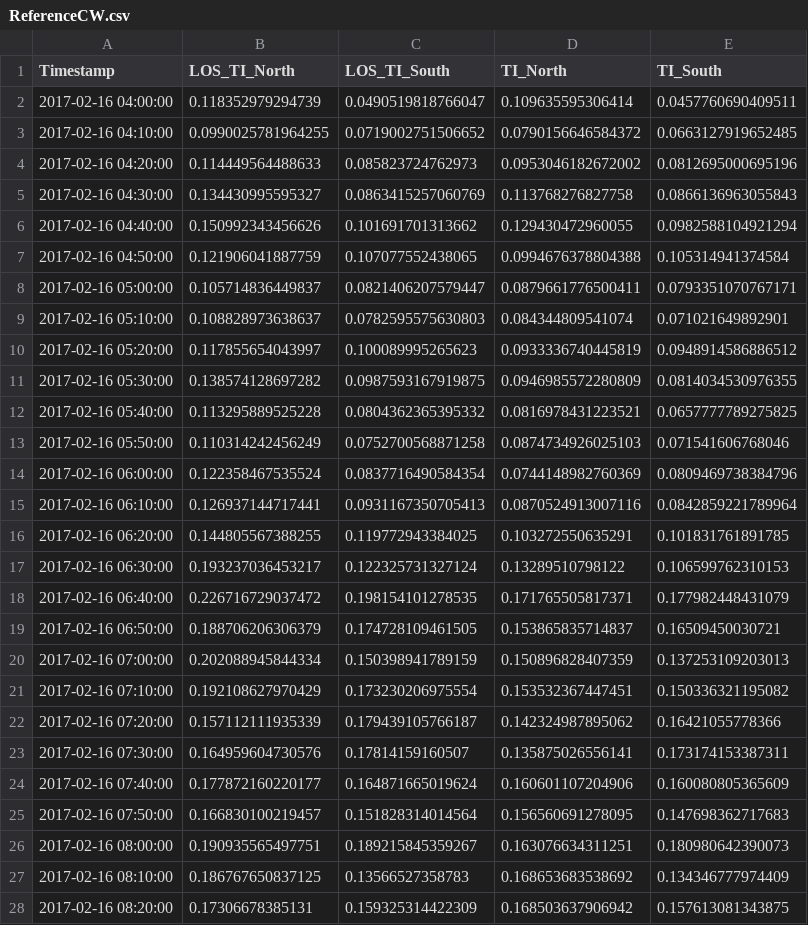
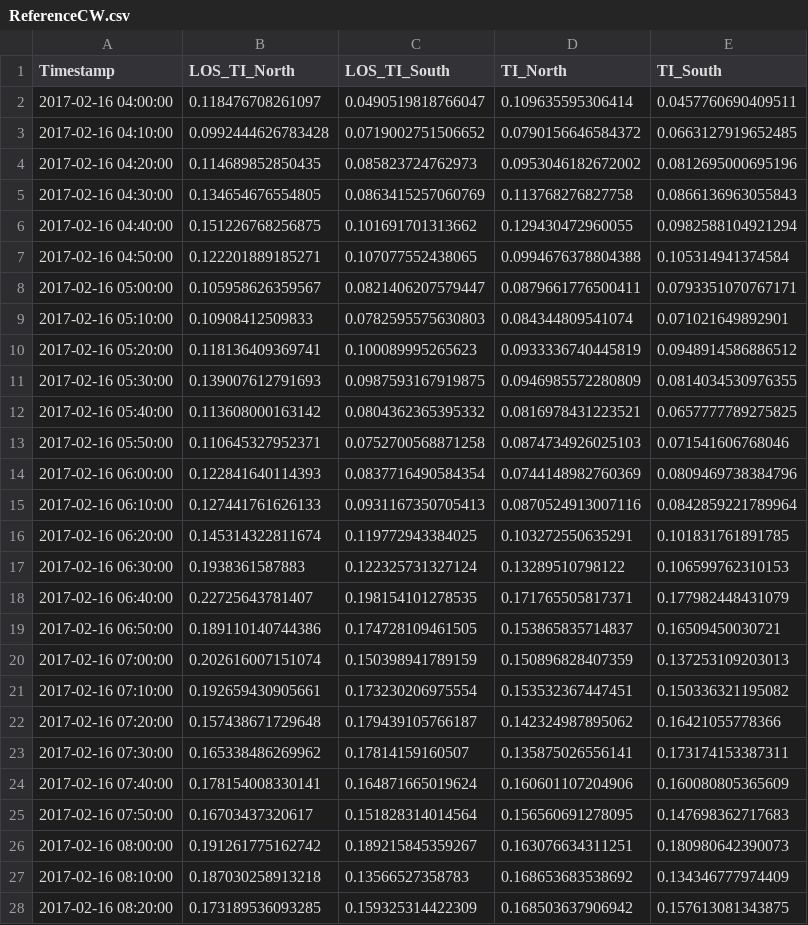
Before and after one commit to sowentoDavidSchlipf/IEA-Wind-Lidar-Round-Robin-on-TI, a CSV file: ReferenceCW.csv, drawn as a sheet; only a part is shown; the diff covers the shown part only.

```diff
--- a/ReferenceCW.csv
+++ b/ReferenceCW.csv
@@ -1,28 +1,28 @@
 Timestamp,LOS_TI_North,LOS_TI_South,TI_North,TI_South
-2017-02-16 04:00:00,0.118352979294739,0.0490519818766047,0.109635595306414,0.0457760690409511
-2017-02-16 04:10:00,0.0990025781964255,0.0719002751506652,0.0790156646584372,0.0663127919652485
-2017-02-16 04:20:00,0.114449564488633,0.085823724762973,0.0953046182672002,0.0812695000695196
-2017-02-16 04:30:00,0.134430995595327,0.0863415257060769,0.113768276827758,0.0866136963055843
-2017-02-16 04:40:00,0.150992343456626,0.101691701313662,0.129430472960055,0.0982588104921294
-2017-02-16 04:50:00,0.121906041887759,0.107077552438065,0.0994676378804388,0.105314941374584
-2017-02-16 05:00:00,0.105714836449837,0.0821406207579447,0.0879661776500411,0.0793351070767171
-2017-02-16 05:10:00,0.108828973638637,0.0782595575630803,0.084344809541074,0.071021649892901
-2017-02-16 05:20:00,0.117855654043997,0.100089995265623,0.0933336740445819,0.0948914586886512
-2017-02-16 05:30:00,0.138574128697282,0.0987593167919875,0.0946985572280809,0.0814034530976355
-2017-02-16 05:40:00,0.113295889525228,0.0804362365395332,0.0816978431223521,0.0657777789275825
-2017-02-16 05:50:00,0.110314242456249,0.0752700568871258,0.0874734926025103,0.071541606768046
-2017-02-16 06:00:00,0.122358467535524,0.0837716490584354,0.0744148982760369,0.0809469738384796
-2017-02-16 06:10:00,0.126937144717441,0.0931167350705413,0.0870524913007116,0.0842859221789964
-2017-02-16 06:20:00,0.144805567388255,0.119772943384025,0.103272550635291,0.101831761891785
-2017-02-16 06:30:00,0.193237036453217,0.122325731327124,0.13289510798122,0.106599762310153
-2017-02-16 06:40:00,0.226716729037472,0.198154101278535,0.171765505817371,0.177982448431079
-2017-02-16 06:50:00,0.188706206306379,0.174728109461505,0.153865835714837,0.16509450030721
-2017-02-16 07:00:00,0.202088945844334,0.150398941789159,0.150896828407359,0.137253109203013
-2017-02-16 07:10:00,0.192108627970429,0.173230206975554,0.153532367447451,0.150336321195082
-2017-02-16 07:20:00,0.157112111935339,0.179439105766187,0.142324987895062,0.16421055778366
-2017-02-16 07:30:00,0.164959604730576,0.17814159160507,0.135875026556141,0.173174153387311
-2017-02-16 07:40:00,0.177872160220177,0.164871665019624,0.160601107204906,0.160080805365609
-2017-02-16 07:50:00,0.166830100219457,0.151828314014564,0.156560691278095,0.147698362717683
-2017-02-16 08:00:00,0.190935565497751,0.189215845359267,0.163076634311251,0.180980642390073
-2017-02-16 08:10:00,0.186767650837125,0.13566527358783,0.168653683538692,0.134346777974409
-2017-02-16 08:20:00,0.17306678385131,0.159325314422309,0.168503637906942,0.157613081343875
+2017-02-16 04:00:00,0.118476708261097,0.0490519818766047,0.109635595306414,0.0457760690409511
+2017-02-16 04:10:00,0.0992444626783428,0.0719002751506652,0.0790156646584372,0.0663127919652485
+2017-02-16 04:20:00,0.114689852850435,0.085823724762973,0.0953046182672002,0.0812695000695196
+2017-02-16 04:30:00,0.134654676554805,0.0863415257060769,0.113768276827758,0.0866136963055843
+2017-02-16 04:40:00,0.151226768256875,0.101691701313662,0.129430472960055,0.0982588104921294
+2017-02-16 04:50:00,0.122201889185271,0.107077552438065,0.0994676378804388,0.105314941374584
+2017-02-16 05:00:00,0.105958626359567,0.0821406207579447,0.0879661776500411,0.0793351070767171
+2017-02-16 05:10:00,0.10908412509833,0.0782595575630803,0.084344809541074,0.071021649892901
+2017-02-16 05:20:00,0.118136409369741,0.100089995265623,0.0933336740445819,0.0948914586886512
+2017-02-16 05:30:00,0.139007612791693,0.0987593167919875,0.0946985572280809,0.0814034530976355
+2017-02-16 05:40:00,0.113608000163142,0.0804362365395332,0.0816978431223521,0.0657777789275825
+2017-02-16 05:50:00,0.110645327952371,0.0752700568871258,0.0874734926025103,0.071541606768046
+2017-02-16 06:00:00,0.122841640114393,0.0837716490584354,0.0744148982760369,0.0809469738384796
+2017-02-16 06:10:00,0.127441761626133,0.0931167350705413,0.0870524913007116,0.0842859221789964
+2017-02-16 06:20:00,0.145314322811674,0.119772943384025,0.103272550635291,0.101831761891785
+2017-02-16 06:30:00,0.1938361587883,0.122325731327124,0.13289510798122,0.106599762310153
+2017-02-16 06:40:00,0.22725643781407,0.198154101278535,0.171765505817371,0.177982448431079
+2017-02-16 06:50:00,0.189110140744386,0.174728109461505,0.153865835714837,0.16509450030721
+2017-02-16 07:00:00,0.202616007151074,0.150398941789159,0.150896828407359,0.137253109203013
+2017-02-16 07:10:00,0.192659430905661,0.173230206975554,0.153532367447451,0.150336321195082
+2017-02-16 07:20:00,0.157438671729648,0.179439105766187,0.142324987895062,0.16421055778366
+2017-02-16 07:30:00,0.165338486269962,0.17814159160507,0.135875026556141,0.173174153387311
+2017-02-16 07:40:00,0.178154008330141,0.164871665019624,0.160601107204906,0.160080805365609
+2017-02-16 07:50:00,0.16703437320617,0.151828314014564,0.156560691278095,0.147698362717683
+2017-02-16 08:00:00,0.191261775162742,0.189215845359267,0.163076634311251,0.180980642390073
+2017-02-16 08:10:00,0.187030258913218,0.13566527358783,0.168653683538692,0.134346777974409
+2017-02-16 08:20:00,0.173189536093285,0.159325314422309,0.168503637906942,0.157613081343875
```
Also changed, not shown: 117 edited cells elsewhere in this file, 1 other file.
